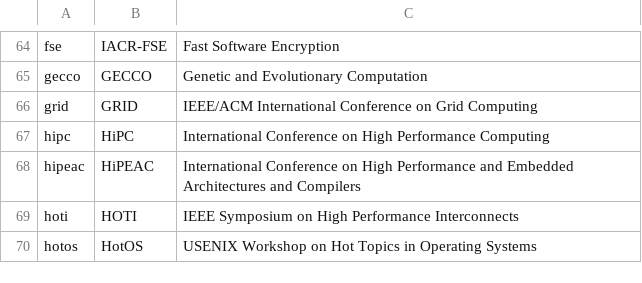
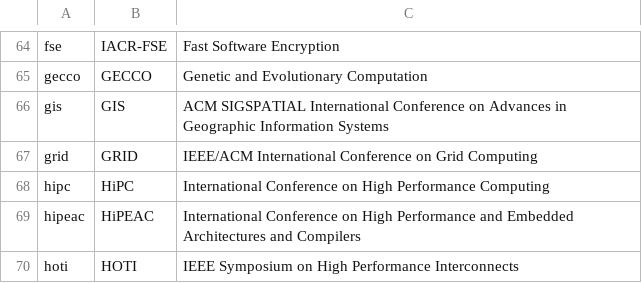
Before and after one commit to csmetrics/csmetrics.net, a CSV file: app/data/venue_fullname.csv, drawn as a sheet; only a part is shown, gaps mark what is left out; the shorter side is filled out with more unchanged rows; the diff names each change by its address in the sheet, - before the commit and + after, or states it on an @@ line.

Commit message:
Update venue_fullname.csv
Added ACM Sigspatial (GIS) on 10-13

```diff
--- a/app/data/venue_fullname.csv
+++ b/app/data/venue_fullname.csv
+row 66: gis | GIS | ACM SIGSPATIAL International Conference on Advances in Geographic Information Systems
```
